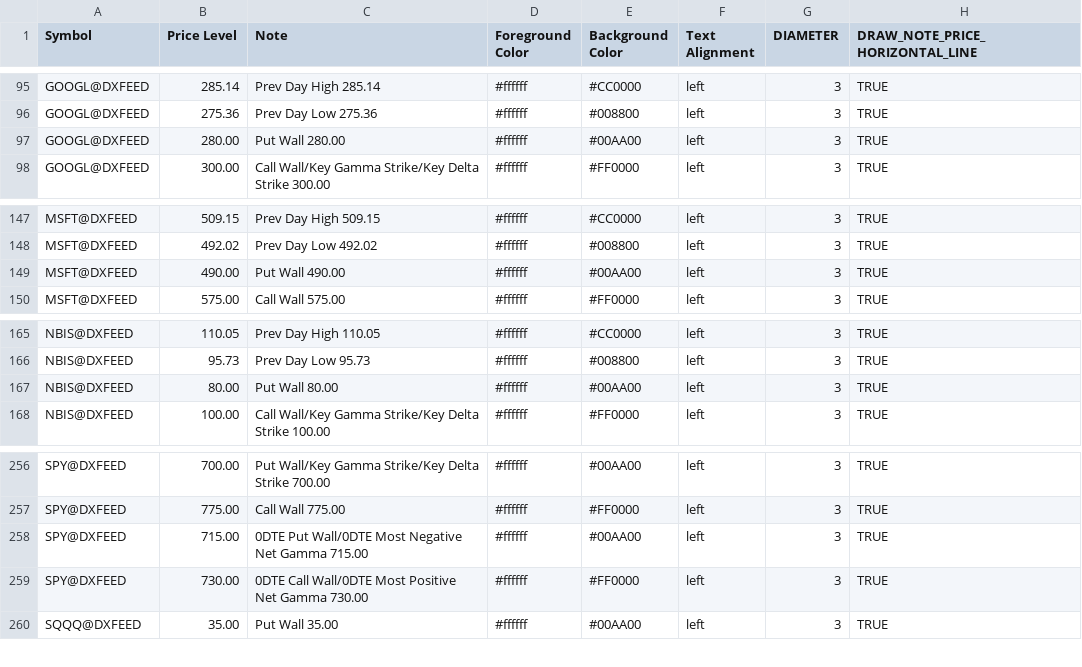
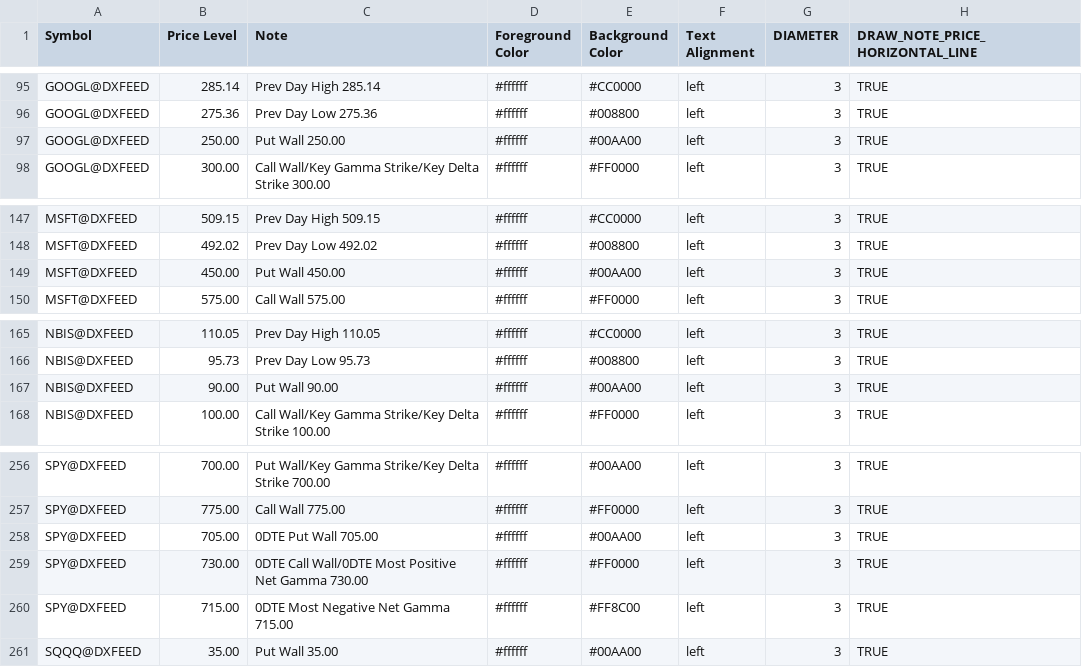
Before and after one commit to marciogmorales/toolbox, a CSV file: bookmap_notes.csv, drawn as a sheet; only a part is shown, gaps mark what is left out.

Commit message:
chore: update bookmap notes (2026-11-24T13:12:28.437Z)

```diff
--- a/bookmap_notes.csv
+++ b/bookmap_notes.csv
@@ -96,3 +96,3 @@ GOOGL@DXFEED,285.14,Prev Day High 285.14,#ffffff,#CC0000,left,3,TRUE
 GOOGL@DXFEED,275.36,Prev Day Low 275.36,#ffffff,#008800,left,3,TRUE
-GOOGL@DXFEED,280.00,Put Wall 280.00,#ffffff,#00AA00,left,3,TRUE
+GOOGL@DXFEED,250.00,Put Wall 250.00,#ffffff,#00AA00,left,3,TRUE
 GOOGL@DXFEED,300.00,Call Wall/Key Gamma Strike/Key Delta Strike 300.00,#ffffff,#FF0000,left,3,TRUE
@@ -148,3 +148,3 @@ MSFT@DXFEED,509.15,Prev Day High 509.15,#ffffff,#CC0000,left,3,TRUE
 MSFT@DXFEED,492.02,Prev Day Low 492.02,#ffffff,#008800,left,3,TRUE
-MSFT@DXFEED,490.00,Put Wall 490.00,#ffffff,#00AA00,left,3,TRUE
+MSFT@DXFEED,450.00,Put Wall 450.00,#ffffff,#00AA00,left,3,TRUE
 MSFT@DXFEED,575.00,Call Wall 575.00,#ffffff,#FF0000,left,3,TRUE
@@ -166,3 +166,3 @@ NBIS@DXFEED,110.05,Prev Day High 110.05,#ffffff,#CC0000,left,3,TRUE
 NBIS@DXFEED,95.73,Prev Day Low 95.73,#ffffff,#008800,left,3,TRUE
-NBIS@DXFEED,80.00,Put Wall 80.00,#ffffff,#00AA00,left,3,TRUE
+NBIS@DXFEED,90.00,Put Wall 90.00,#ffffff,#00AA00,left,3,TRUE
 NBIS@DXFEED,100.00,Call Wall/Key Gamma Strike/Key Delta Strike 100.00,#ffffff,#FF0000,left,3,TRUE
@@ -257,4 +257,5 @@ SPY@DXFEED,700.00,Put Wall/Key Gamma Strike/Key Delta Strike 700.00,#ffffff,#00A
 SPY@DXFEED,775.00,Call Wall 775.00,#ffffff,#FF0000,left,3,TRUE
-SPY@DXFEED,715.00,0DTE Put Wall/0DTE Most Negative Net Gamma 715.00,#ffffff,#00AA00,left,3,TRUE
+SPY@DXFEED,705.00,0DTE Put Wall 705.00,#ffffff,#00AA00,left,3,TRUE
 SPY@DXFEED,730.00,0DTE Call Wall/0DTE Most Positive Net Gamma 730.00,#ffffff,#FF0000,left,3,TRUE
+SPY@DXFEED,715.00,0DTE Most Negative Net Gamma 715.00,#ffffff,#FF8C00,left,3,TRUE
 SQQQ@DXFEED,35.00,Put Wall 35.00,#ffffff,#00AA00,left,3,TRUE
```
